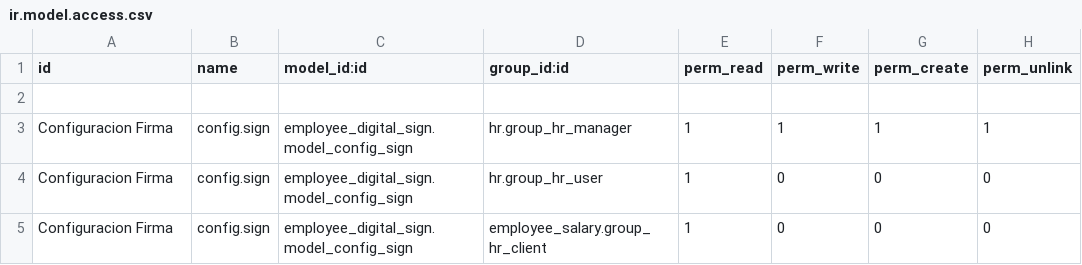
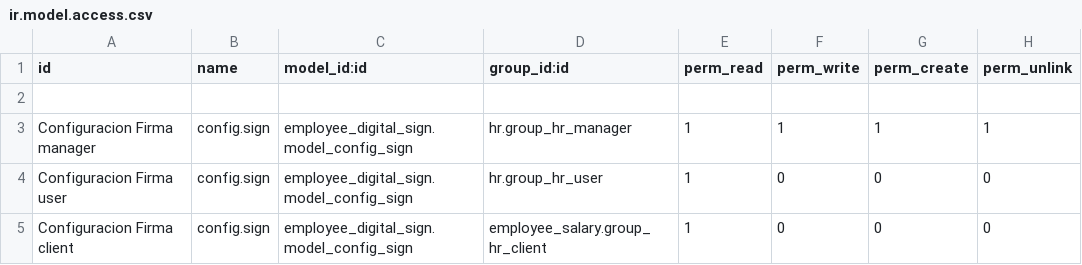
Before and after one commit to calyx-servicios/third-party-apps, a CSV file: employee_digital_sign/security/ir.model.access.csv, drawn as a sheet.

Commit message:
[ADD][employee_digital_sign]

```diff
--- a/employee_digital_sign/security/ir.model.access.csv
+++ b/employee_digital_sign/security/ir.model.access.csv
@@ -2,4 +2,4 @@ id,name,model_id:id,group_id:id,perm_read,perm_write,perm_create,perm_unlink
 
-Configuracion Firma,config.sign,employee_digital_sign.model_config_sign,hr.group_hr_manager,1,1,1,1
-Configuracion Firma,config.sign,employee_digital_sign.model_config_sign,hr.group_hr_user,1,0,0,0
-Configuracion Firma,config.sign,employee_digital_sign.model_config_sign,employee_salary.group_hr_client,1,0,0,0
+Configuracion Firma manager,config.sign,employee_digital_sign.model_config_sign,hr.group_hr_manager,1,1,1,1
+Configuracion Firma user,config.sign,employee_digital_sign.model_config_sign,hr.group_hr_user,1,0,0,0
+Configuracion Firma client,config.sign,employee_digital_sign.model_config_sign,employee_salary.group_hr_client,1,0,0,0
```
Also changed, not shown: 1 other file.
